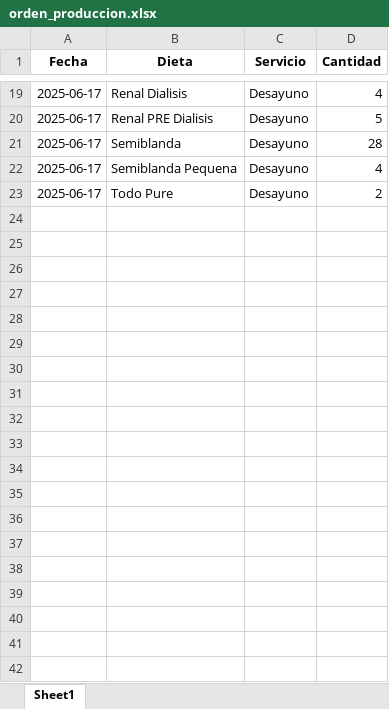
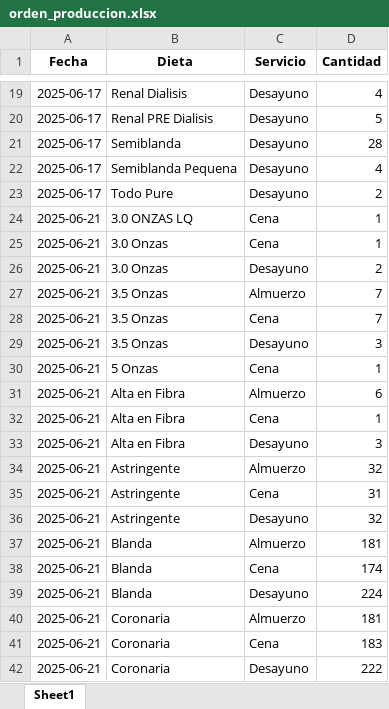
Before and after one commit to OneDataDecision/Ordena, an Excel workbook: static/orden_produccion.xlsx, sheet Sheet1, drawn as a sheet; only a part is shown, gaps mark what is left out; values as stored, in another font and other column widths than the file's, no borders; the diff covers the shown part only; the diff names each change by its address in the sheet, - before the commit and + after, or states it on an @@ line.

```diff
--- a/static/orden_produccion.xlsx (sheet Sheet1)
+++ b/static/orden_produccion.xlsx (sheet Sheet1)
+row 24: 2025-06-21 | 3.0 ONZAS LQ | Cena | 1
+row 25: 2025-06-21 | 3.0 Onzas | Cena | 1
+row 26: 2025-06-21 | 3.0 Onzas | Desayuno | 2
+row 27: 2025-06-21 | 3.5 Onzas | Almuerzo | 7
+row 28: 2025-06-21 | 3.5 Onzas | Cena | 7
+row 29: 2025-06-21 | 3.5 Onzas | Desayuno | 3
+row 30: 2025-06-21 | 5 Onzas | Cena | 1
+row 31: 2025-06-21 | Alta en Fibra | Almuerzo | 6
+row 32: 2025-06-21 | Alta en Fibra | Cena | 1
+row 33: 2025-06-21 | Alta en Fibra | Desayuno | 3
+row 34: 2025-06-21 | Astringente | Almuerzo | 32
+row 35: 2025-06-21 | Astringente | Cena | 31
+row 36: 2025-06-21 | Astringente | Desayuno | 32
+row 37: 2025-06-21 | Blanda | Almuerzo | 181
+row 38: 2025-06-21 | Blanda | Cena | 174
+row 39: 2025-06-21 | Blanda | Desayuno | 224
+row 40: 2025-06-21 | Coronaria | Almuerzo | 181
+row 41: 2025-06-21 | Coronaria | Cena | 183
+row 42: 2025-06-21 | Coronaria | Desayuno | 222
```
Also changed, not shown: 70 added rows elsewhere in this sheet, static/reporte_diario.xlsx, static/totalizacion.xlsx, 3 other files.
